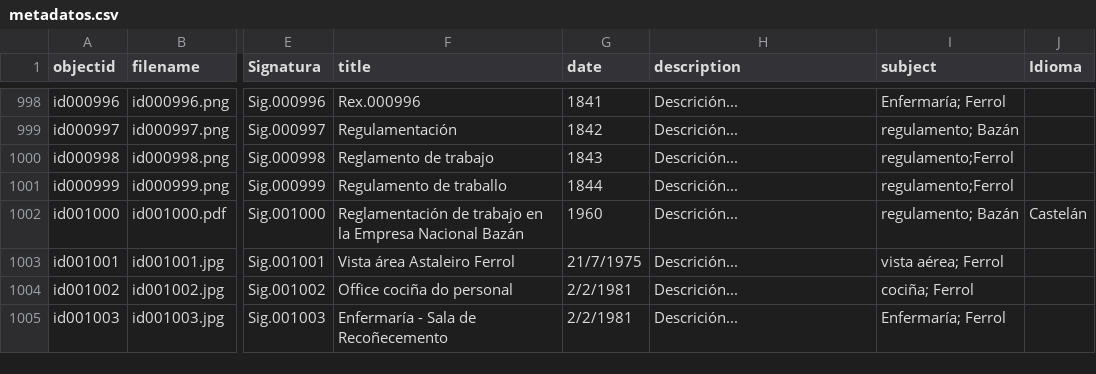
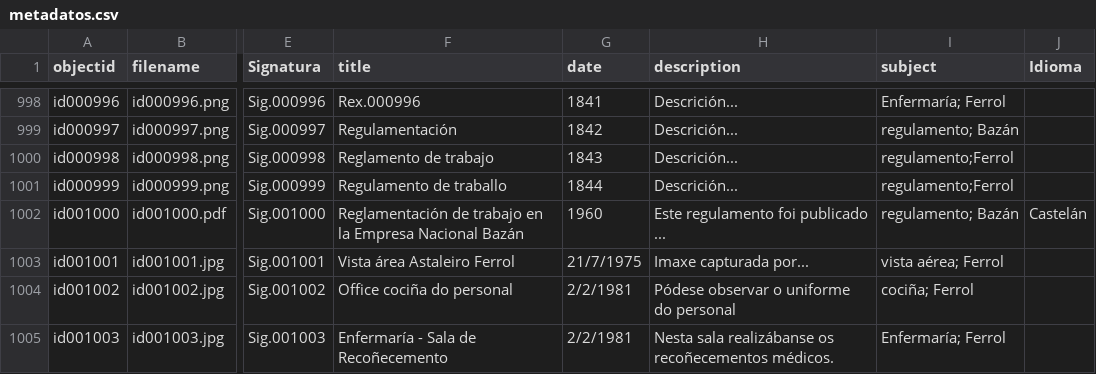
Before and after one commit to lpitac/memoria_virtual, a CSV file: _data/metadatos.csv, drawn as a sheet; only a part is shown, gaps mark what is left out; the diff names each change by its address in the sheet, - before the commit and + after, or states it on an @@ line.

Commit message:
Update metadatos.csv

```diff
--- a/_data/metadatos.csv
+++ b/_data/metadatos.csv
-H1002 (description): Descrición...
+H1002 (description): Este regulamento foi publicado ...
-H1003 (description): Descrición...
+H1003 (description): Imaxe capturada por...
-H1004 (description): Descrición...
+H1004 (description): Pódese observar o uniforme do personal
-H1005 (description): Descrición...
+H1005 (description): Nesta sala realizábanse os recoñecementos médicos.
```
